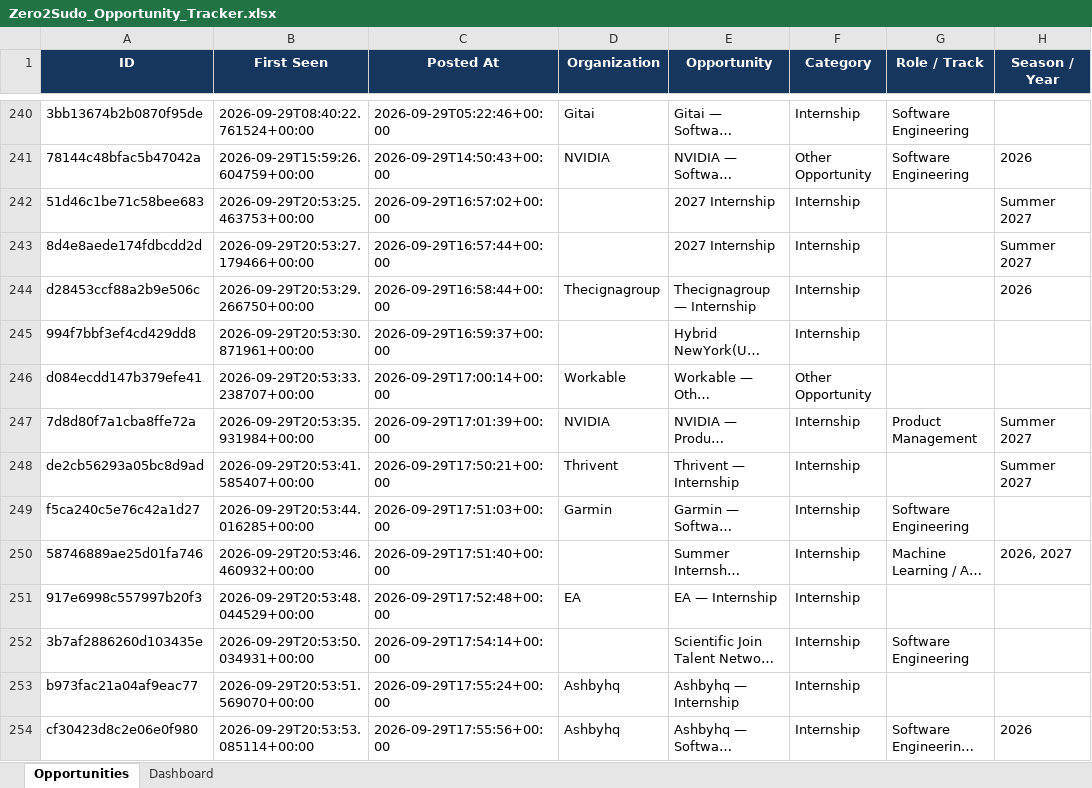
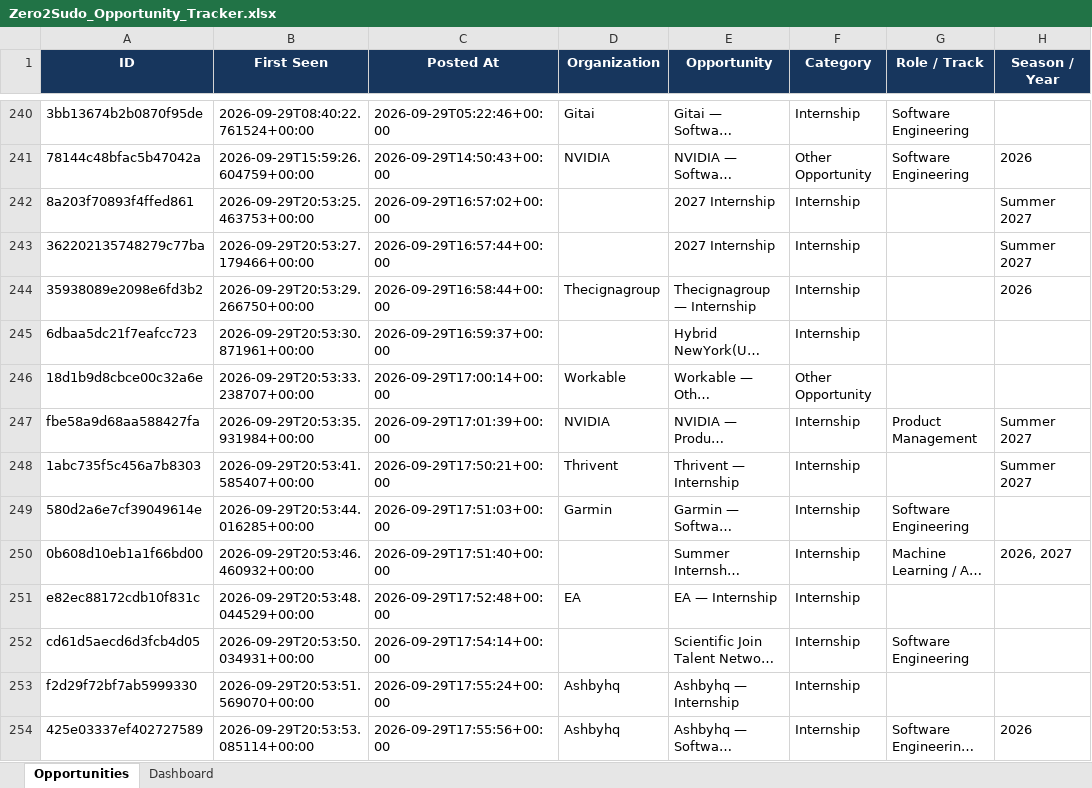
Before and after one commit to koolestasian/drop-radar, an Excel workbook: Zero2Sudo_Opportunity_Tracker.xlsx, sheet Opportunities, drawn as a sheet; only a part is shown, gaps mark what is left out; long unchanged cells end in …; values as stored, in another font and other column widths than the file's, no borders; the diff covers the shown part only; the diff names each change by its address in the sheet, - before the commit and + after, or states it on an @@ line.

```diff
--- a/Zero2Sudo_Opportunity_Tracker.xlsx (sheet Opportunities)
+++ b/Zero2Sudo_Opportunity_Tracker.xlsx (sheet Opportunities)
-A242 (ID): 51d46c1be71c58bee683
+A242 (ID): 8a203f70893f4ffed861
-A243 (ID): 8d4e8aede174fdbcdd2d
+A243 (ID): 362202135748279c77ba
-A244 (ID): d28453ccf88a2b9e506c
+A244 (ID): 35938089e2098e6fd3b2
-A245 (ID): 994f7bbf3ef4cd429dd8
+A245 (ID): 6dbaa5dc21f7eafcc723
-A246 (ID): d084ecdd147b379efe41
+A246 (ID): 18d1b9d8cbce00c32a6e
-A247 (ID): 7d8d80f7a1cba8ffe72a
+A247 (ID): fbe58a9d68aa588427fa
-A248 (ID): de2cb56293a05bc8d9ad
+A248 (ID): 1abc735f5c456a7b8303
-A249 (ID): f5ca240c5e76c42a1d27
+A249 (ID): 580d2a6e7cf39049614e
-A250 (ID): 58746889ae25d01fa746
+A250 (ID): 0b608d10eb1a1f66bd00
-A251 (ID): 917e6998c557997b20f3
+A251 (ID): e82ec88172cdb10f831c
-A252 (ID): 3b7af2886260d103435e
+A252 (ID): cd61d5aecd6d3fcb4d05
-A253 (ID): b973fac21a04af9eac77
+A253 (ID): f2d29f72bf7ab5999330
-A254 (ID): cf30423d8c2e06e0f980
+A254 (ID): 425e03337ef402727589
```
Also changed, not shown: 6 added rows and 6 edited cells elsewhere in this sheet, 3 other files.
